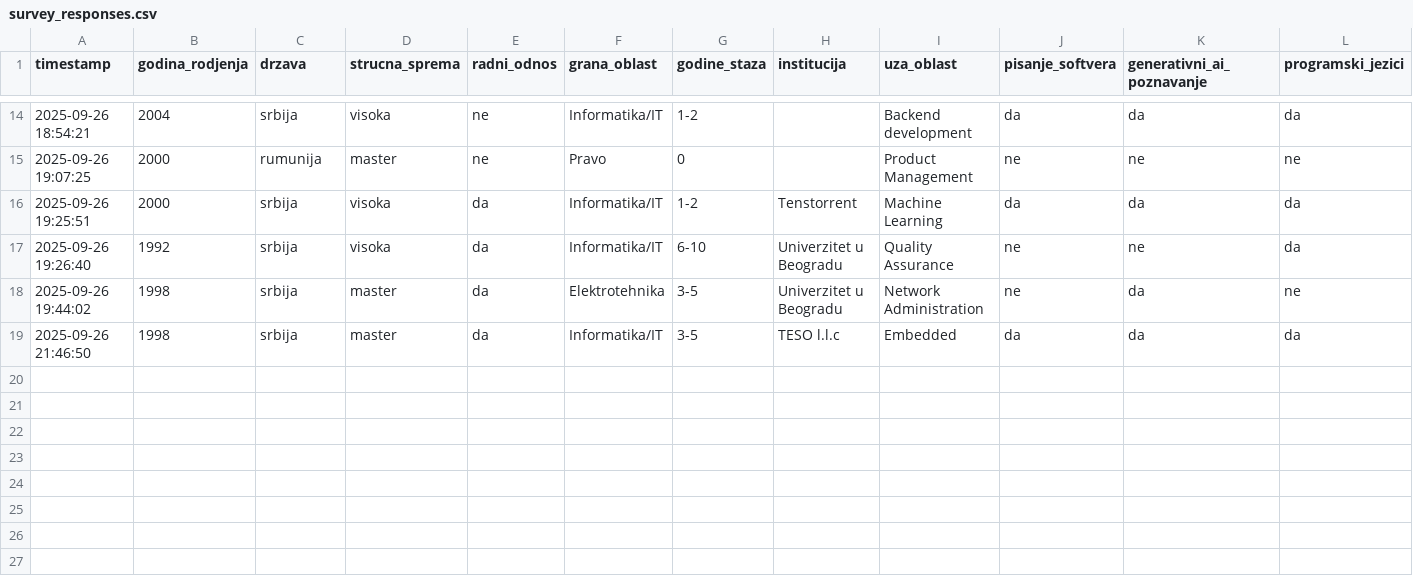
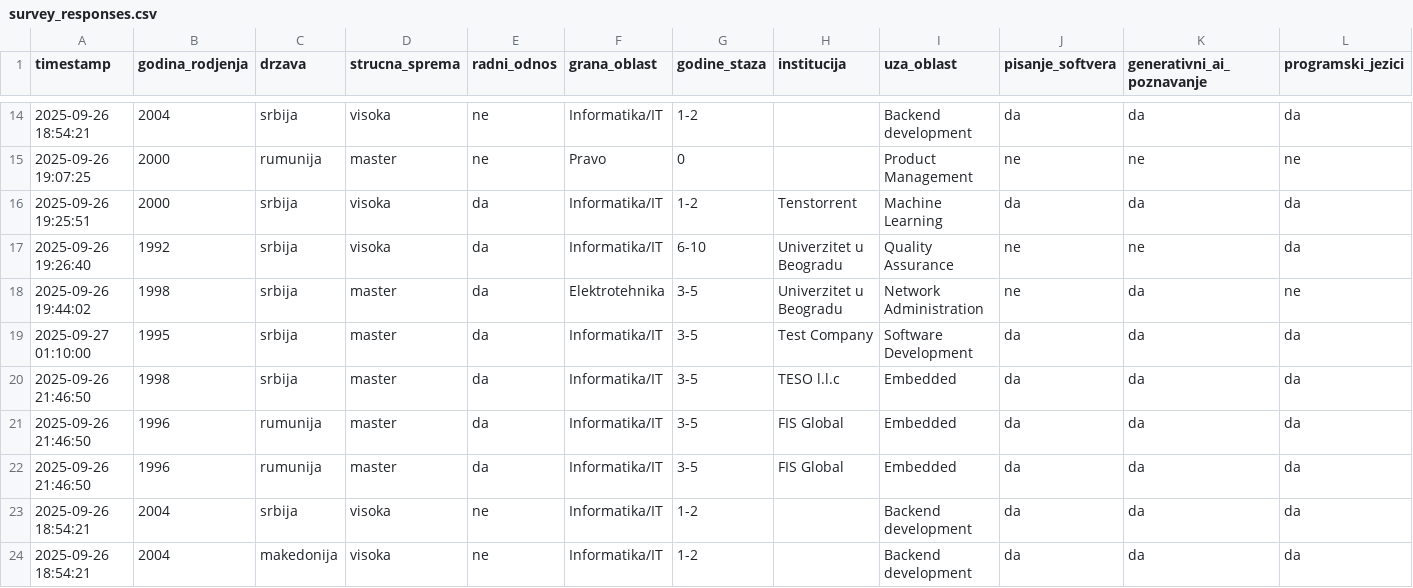
Before and after one commit to LazarDavidovic98/master-teza, a CSV file: anketa-sistem/survey_responses.csv, drawn as a sheet; only a part is shown, gaps mark what is left out; rows hold the shown columns only; the diff names each change by its address in the sheet, - before the commit and + after, or states it on an @@ line.

```diff
--- a/anketa-sistem/survey_responses.csv
+++ b/anketa-sistem/survey_responses.csv
+row 19: 2025-09-27 01:10:00 | 1995 | srbija | master | da | Informatika/IT | 3-5 | Test Company | Software Development | da | da | da
+row 21: 2025-09-26 21:46:50 | 1996 | rumunija | master | da | Informatika/IT | 3-5 | FIS Global | Embedded | da | da | da
+row 22: 2025-09-26 21:46:50 | 1996 | rumunija | master | da | Informatika/IT | 3-5 | FIS Global | Embedded | da | da | da
+row 23: 2025-09-26 18:54:21 | 2004 | srbija | visoka | ne | Informatika/IT | 1-2 |  | Backend development | da | da | da
+row 24: 2025-09-26 18:54:21 | 2004 | makedonija | visoka | ne | Informatika/IT | 1-2 |  | Backend development | da | da | da
```
Also changed, not shown: anketa-sistem/data/gephi_edges.csv, anketa-sistem/data/gephi_nodes.csv, 9 other files.
